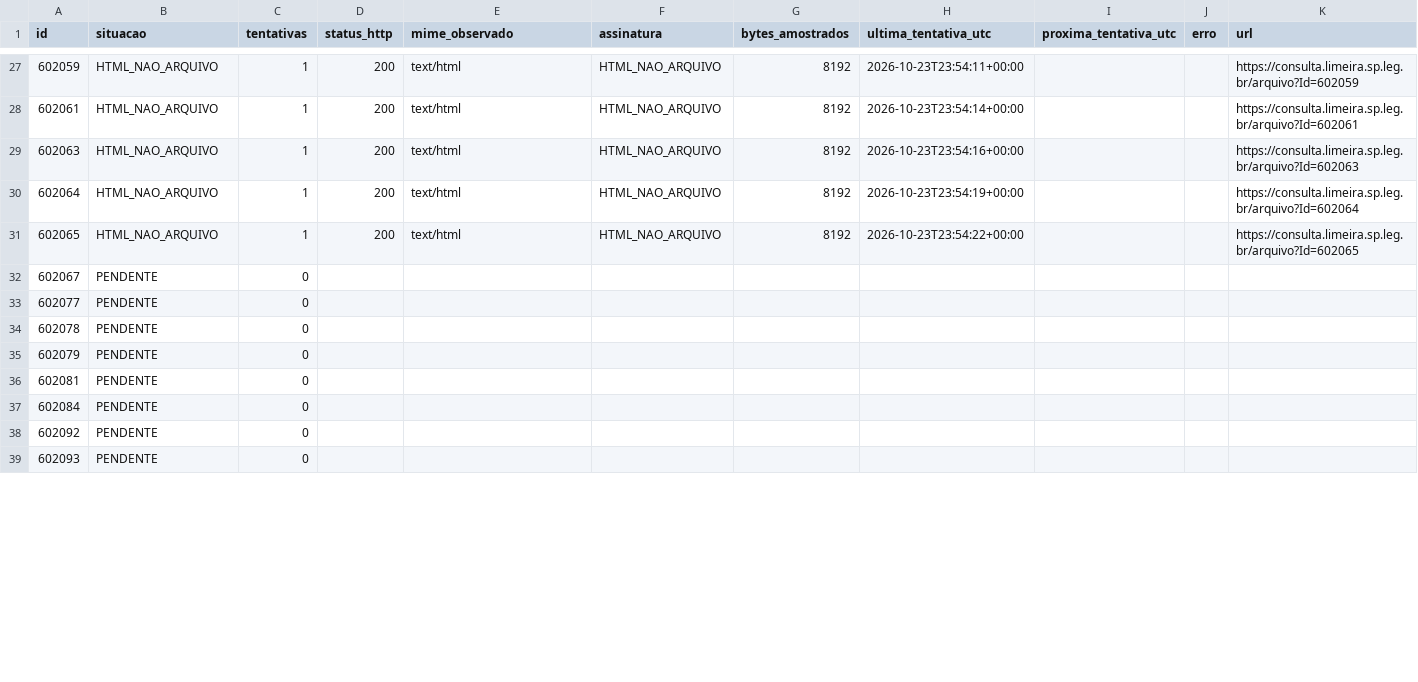
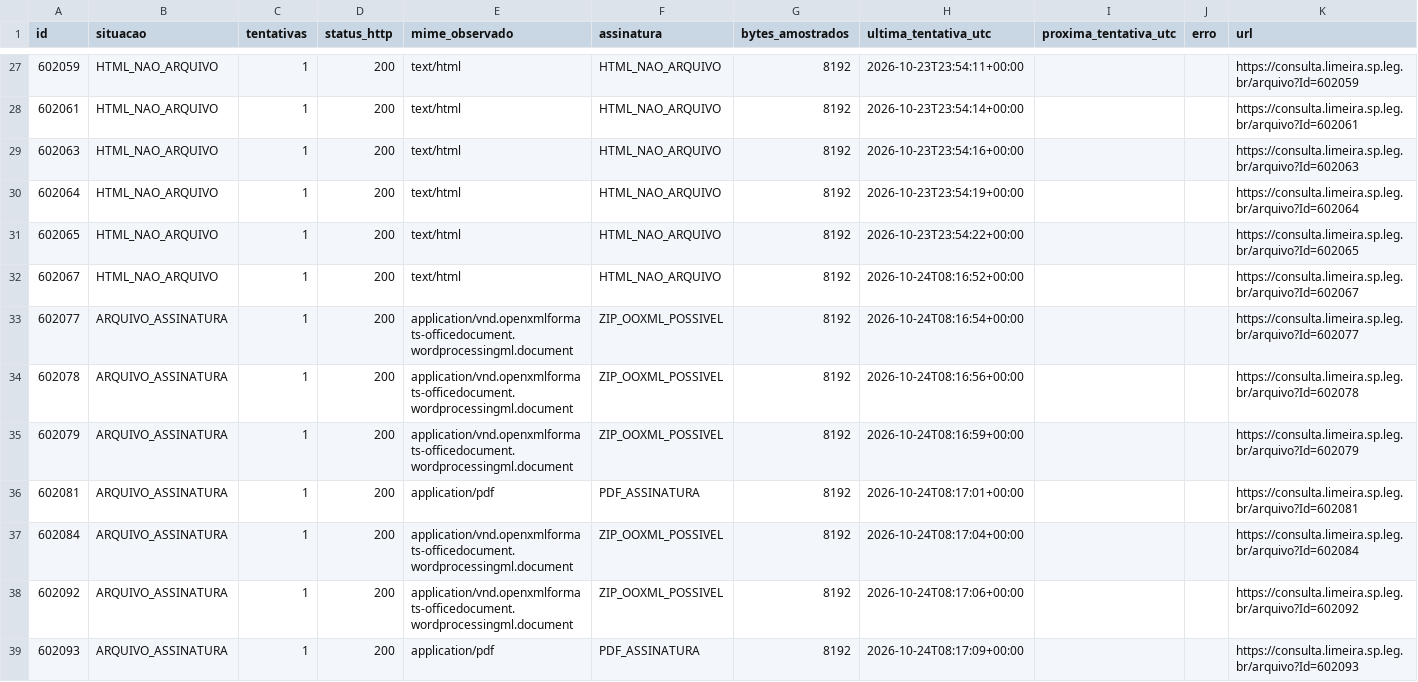
Before and after one commit to ferinbon-cpu/loa-limeira-2027-auditoria, a CSV file: data/r12/status_335.csv, drawn as a sheet; only a part is shown, gaps mark what is left out; the diff covers the shown part only.

```diff
--- a/data/r12/status_335.csv
+++ b/data/r12/status_335.csv
@@ -31,9 +31,9 @@
 602065,HTML_NAO_ARQUIVO,1,200,text/html,HTML_NAO_ARQUIVO,8192,2026-10-23T23:54:22+00:00,,,https://consulta.limeira.sp.leg.br/arquivo?Id=602065
-602067,PENDENTE,0,,,,,,,,
-602077,PENDENTE,0,,,,,,,,
-602078,PENDENTE,0,,,,,,,,
-602079,PENDENTE,0,,,,,,,,
-602081,PENDENTE,0,,,,,,,,
-602084,PENDENTE,0,,,,,,,,
-602092,PENDENTE,0,,,,,,,,
-602093,PENDENTE,0,,,,,,,,
+602067,HTML_NAO_ARQUIVO,1,200,text/html,HTML_NAO_ARQUIVO,8192,2026-10-24T08:16:52+00:00,,,https://consulta.limeira.sp.leg.br/arquivo?Id=602067
+602077,ARQUIVO_ASSINATURA,1,200,application/vnd.openxmlformats-officedocument.wordprocessingml.document,ZIP_OOXML_POSSIVEL,8192,2026-10-24T08:16:54+00:00,,,https://consulta.limeira.sp.leg.br/arquivo?Id=602077
+602078,ARQUIVO_ASSINATURA,1,200,application/vnd.openxmlformats-officedocument.wordprocessingml.document,ZIP_OOXML_POSSIVEL,8192,2026-10-24T08:16:56+00:00,,,https://consulta.limeira.sp.leg.br/arquivo?Id=602078
+602079,ARQUIVO_ASSINATURA,1,200,application/vnd.openxmlformats-officedocument.wordprocessingml.document,ZIP_OOXML_POSSIVEL,8192,2026-10-24T08:16:59+00:00,,,https://consulta.limeira.sp.leg.br/arquivo?Id=602079
+602081,ARQUIVO_ASSINATURA,1,200,application/pdf,PDF_ASSINATURA,8192,2026-10-24T08:17:01+00:00,,,https://consulta.limeira.sp.leg.br/arquivo?Id=602081
+602084,ARQUIVO_ASSINATURA,1,200,application/vnd.openxmlformats-officedocument.wordprocessingml.document,ZIP_OOXML_POSSIVEL,8192,2026-10-24T08:17:04+00:00,,,https://consulta.limeira.sp.leg.br/arquivo?Id=602084
+602092,ARQUIVO_ASSINATURA,1,200,application/vnd.openxmlformats-officedocument.wordprocessingml.document,ZIP_OOXML_POSSIVEL,8192,2026-10-24T08:17:06+00:00,,,https://consulta.limeira.sp.leg.br/arquivo?Id=602092
+602093,ARQUIVO_ASSINATURA,1,200,application/pdf,PDF_ASSINATURA,8192,2026-10-24T08:17:09+00:00,,,https://consulta.limeira.sp.leg.br/arquivo?Id=602093
```
Also changed, not shown: 56 edited cells elsewhere in this file, 3 other files.
